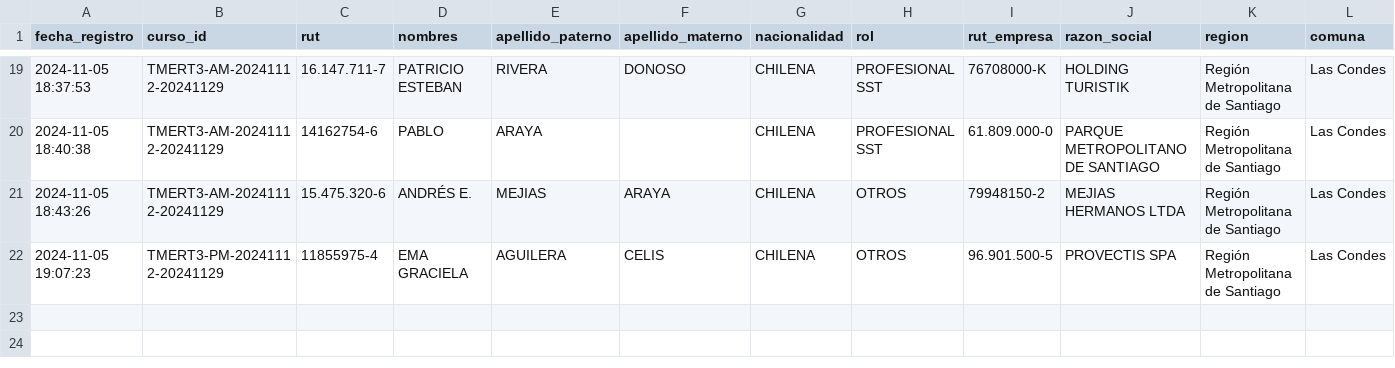
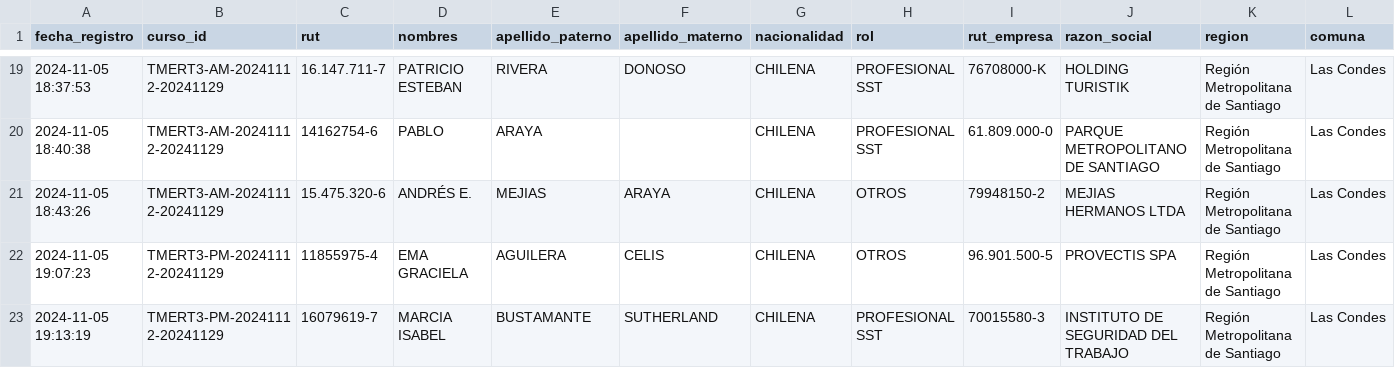
Before and after one commit to DVicenteC/InscripcionCursoTMERT, a CSV file: data/registros.csv, drawn as a sheet; only a part is shown, gaps mark what is left out; rows hold the shown columns only; the diff names each change by its address in the sheet, - before the commit and + after, or states it on an @@ line.

Commit message:
Nuevo registro 2024-11-05 19:13:19.997282

```diff
--- a/data/registros.csv
+++ b/data/registros.csv
+row 23: 2024-11-05 19:13:19 | TMERT3-PM-20241112-20241129 | 16079619-7 | MARCIA ISABEL | BUSTAMANTE | SUTHERLAND | CHILENA | PROFESIONAL SST | 70015580-3 | INSTITUTO DE SEGURIDAD DEL TRABAJO | Región Metropolitana de Santiago | Las Condes
```
